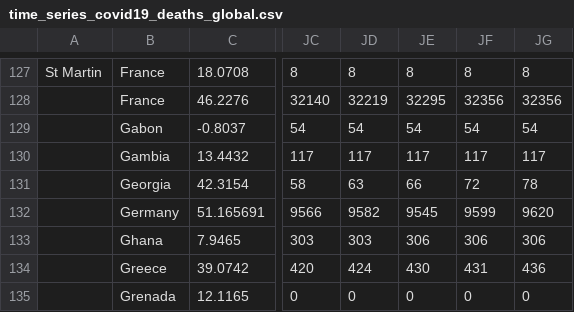
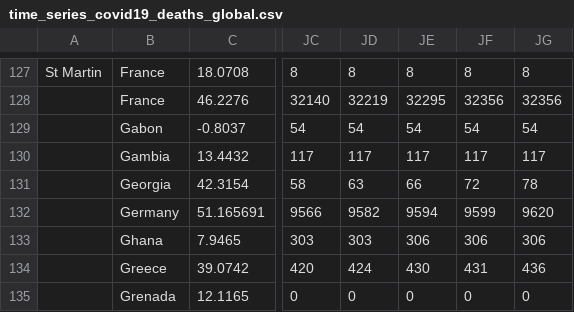
Before and after one commit to rjlopez2/ADS-_CAS_Bern_2020, a CSV file: Projects/M1 and M2/time_series_covid19_deaths_global.csv, drawn as a sheet; only a part is shown, gaps mark what is left out; the diff names each change by its address in the sheet, - before the commit and + after, or states it on an @@ line.

```diff
--- a/Projects/M1 and M2/time_series_covid19_deaths_global.csv
+++ b/Projects/M1 and M2/time_series_covid19_deaths_global.csv
-JE132: 9545
+JE132: 9594
```
Also changed, not shown: 1 other file.
